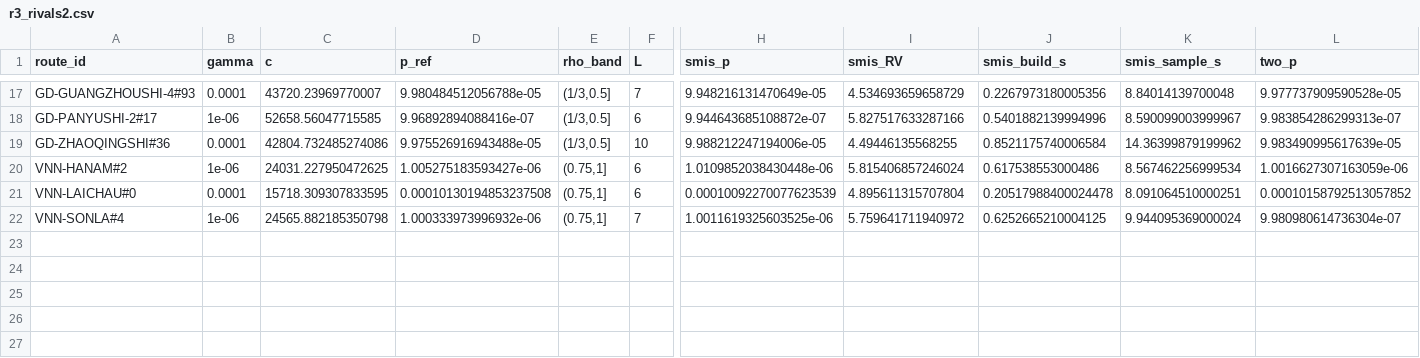
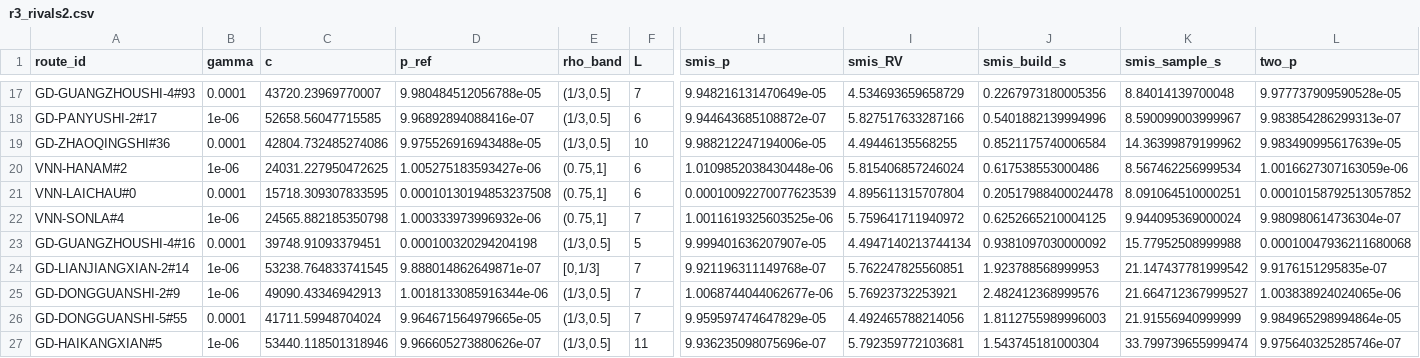
Before and after one commit to vinhqdang/stochastic_vrp, a CSV file: svrpspd_wdro/results/rarecert/r3_rivals2.csv, drawn as a sheet; only a part is shown, gaps mark what is left out; rows hold the shown columns only; the diff names each change by its address in the sheet, - before the commit and + after, or states it on an @@ line.

Commit message:
rarecert: round-2 checkpoints, figures

```diff
--- a/svrpspd_wdro/results/rarecert/r3_rivals2.csv
+++ b/svrpspd_wdro/results/rarecert/r3_rivals2.csv
+row 23: GD-GUANGZHOUSHI-4#16 | 0.0001 | 39748.91093379451 | 0.000100320294204198 | (1/3,0.5] | 5 | 9.999401636207907e-05 | 4.4947140213744134 | 0.9381097030000092 | 15.77952508999988 | 0.00010047936211680068
+row 24: GD-LIANJIANGXIAN-2#14 | 1e-06 | 53238.764833741545 | 9.888014862649871e-07 | [0,1/3] | 7 | 9.921196311149768e-07 | 5.762247825560851 | 1.923788568999953 | 21.147437781999542 | 9.9176151295835e-07
+row 25: GD-DONGGUANSHI-2#9 | 1e-06 | 49090.43346942913 | 1.0018133085916344e-06 | (1/3,0.5] | 7 | 1.0068744044062677e-06 | 5.76923732253921 | 2.482412368999576 | 21.664712367999527 | 1.003838924024065e-06
+row 26: GD-DONGGUANSHI-5#55 | 0.0001 | 41711.59948704024 | 9.964671564979665e-05 | (1/3,0.5] | 7 | 9.959597474647829e-05 | 4.492465788214056 | 1.8112755989996003 | 21.91556940999999 | 9.984965298994864e-05
+row 27: GD-HAIKANGXIAN#5 | 1e-06 | 53440.118501318946 | 9.966605273880626e-07 | (1/3,0.5] | 11 | 9.936235098075696e-07 | 5.792359772103681 | 1.543745181000304 | 33.799739655999474 | 9.975640325285746e-07
```
Also changed, not shown: svrpspd_wdro/results/rarecert/r3_long.csv, 5 other files.
